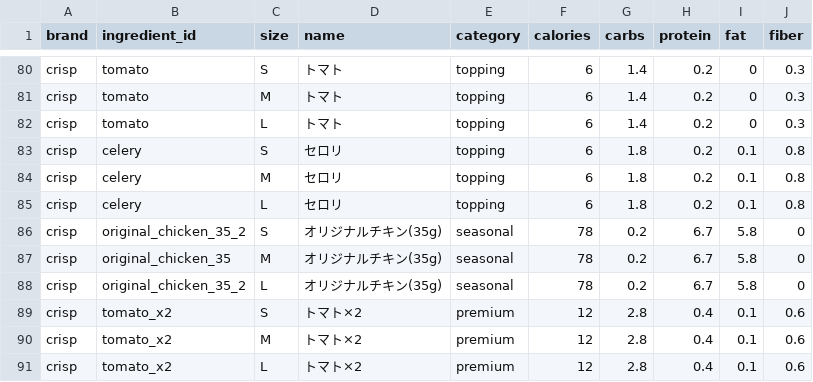
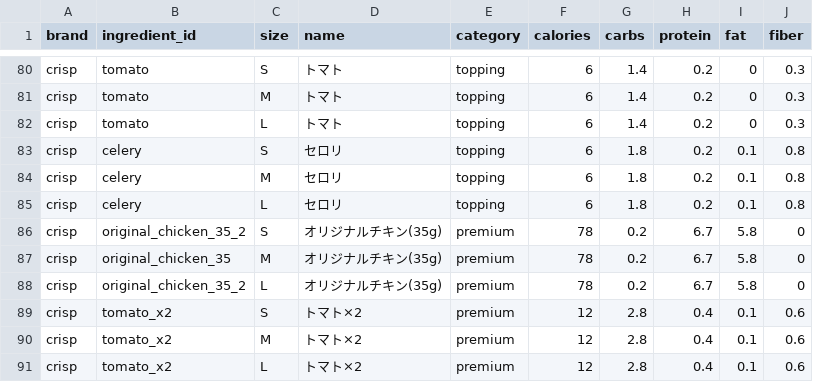
Before and after one commit to yomogilatte/salad-calculator, a CSV file: ingredients.csv, drawn as a sheet; only a part is shown, gaps mark what is left out; the diff covers the shown part only.

Commit message:
seasonal to premium

```diff
--- a/ingredients.csv
+++ b/ingredients.csv
@@ -85,5 +85,5 @@ crisp,celery,M,セロリ,topping,6,1.8,0.2,0.1,0.8
 crisp,celery,L,セロリ,topping,6,1.8,0.2,0.1,0.8
-crisp,original_chicken_35_2,S,オリジナルチキン(35g),seasonal,78,0.2,6.7,5.8,0
-crisp,original_chicken_35,M,オリジナルチキン(35g),seasonal,78,0.2,6.7,5.8,0
-crisp,original_chicken_35_2,L,オリジナルチキン(35g),seasonal,78,0.2,6.7,5.8,0
+crisp,original_chicken_35_2,S,オリジナルチキン(35g),premium,78,0.2,6.7,5.8,0
+crisp,original_chicken_35,M,オリジナルチキン(35g),premium,78,0.2,6.7,5.8,0
+crisp,original_chicken_35_2,L,オリジナルチキン(35g),premium,78,0.2,6.7,5.8,0
 crisp,tomato_x2,S,トマト×2,premium,12,2.8,0.4,0.1,0.6
```
Also changed, not shown: 21 edited cells elsewhere in this file.
